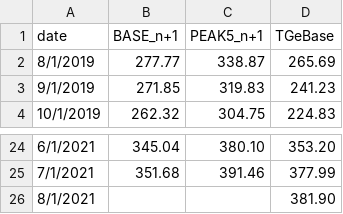
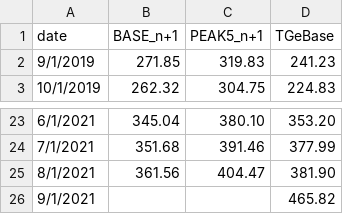
Before and after one commit to ForumEnergiiPL/miesiecznik, a CSV file: tge.csv, drawn as a sheet; only a part is shown, gaps mark what is left out.

Commit message:
Update tge.csv

```diff
--- a/tge.csv
+++ b/tge.csv
@@ -1,3 +1,2 @@
 date,BASE_n+1,PEAK5_n+1,TGeBase,,,
-8/1/2019,277.77,338.87,265.69,,,
 9/1/2019,271.85,319.83,241.23,,,
@@ -25,2 +24,3 @@ date,BASE_n+1,PEAK5_n+1,TGeBase,,,
 7/1/2021,351.68,391.46,377.99,,,
-8/1/2021,,,381.90,,,
+8/1/2021,361.56,404.47,381.90,,,
+9/1/2021,,,465.82,,,
```
